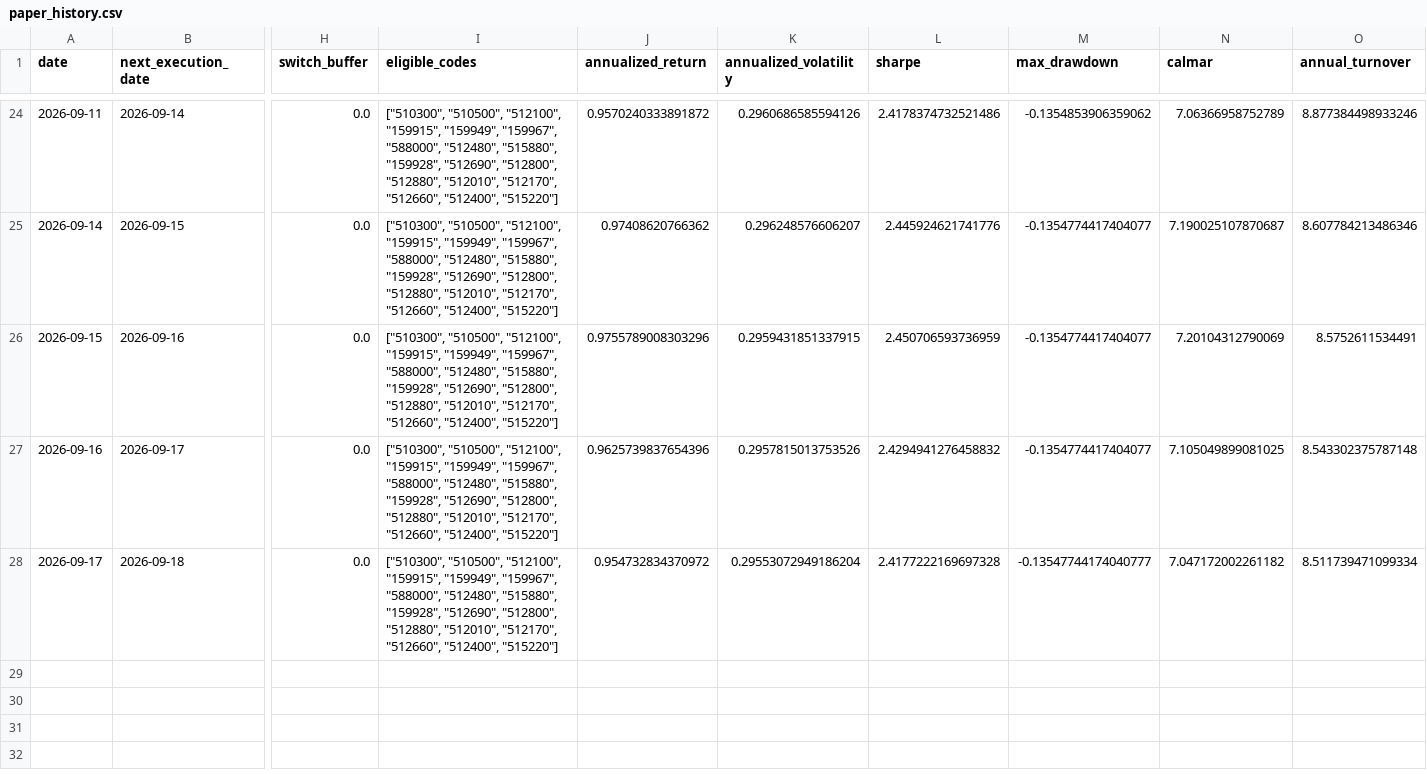
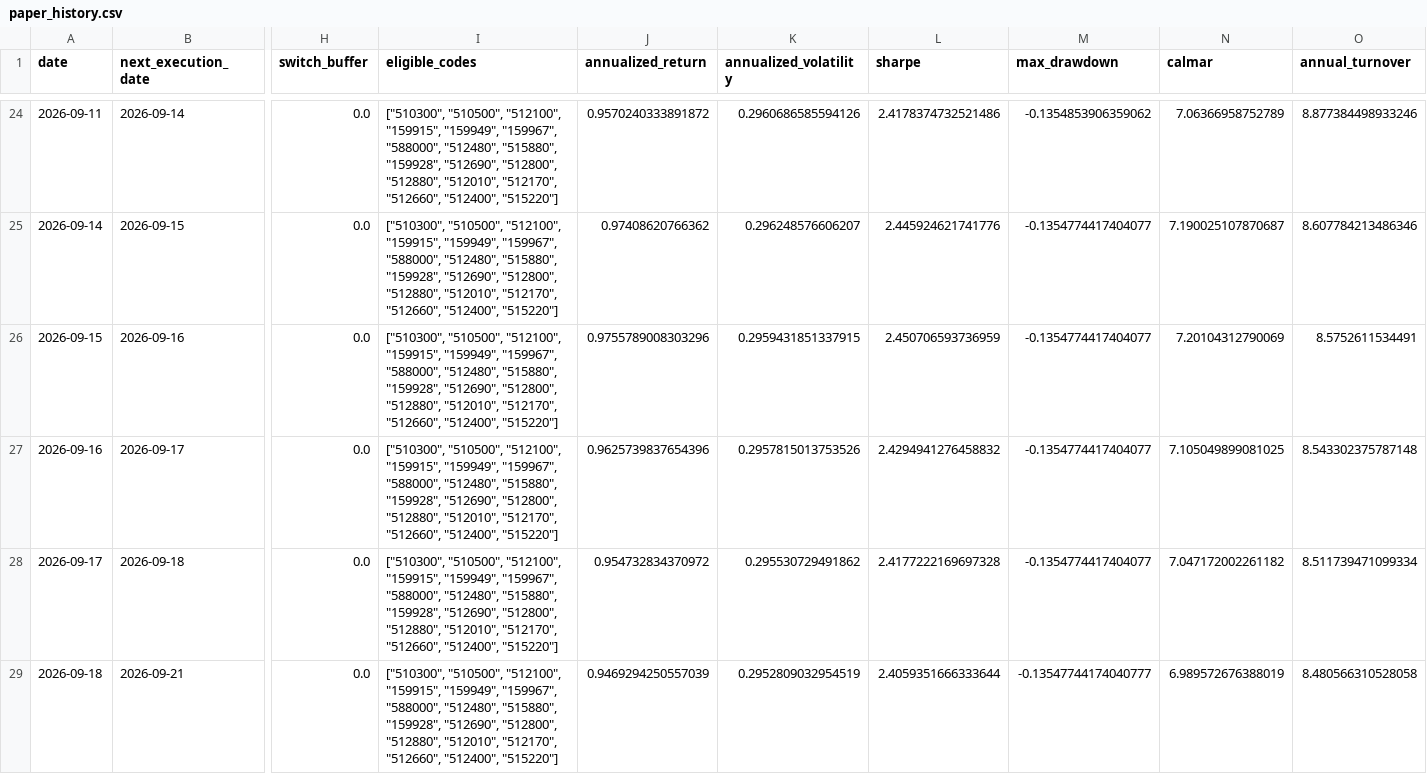
Before and after one commit to MCWang721/lowvol-inverse-offense, a CSV file: paper_history.csv, drawn as a sheet; only a part is shown, gaps mark what is left out; rows hold the shown columns only; the diff names each change by its address in the sheet, - before the commit and + after, or states it on an @@ line.

```diff
--- a/paper_history.csv
+++ b/paper_history.csv
-K28 (annualized_volatility): 0.29553072949186204
+K28 (annualized_volatility): 0.295530729491862
-M28 (max_drawdown): -0.13547744174040777
+M28 (max_drawdown): -0.1354774417404077
+row 29: 2026-09-18 | 2026-09-21 | 0.0 | ["510300", "510500", "512100", "159915", "159949", "159967", "588000", "512480", "515880", "159928", "512690", "512800", "512880", "512010", "512170", "512660", "512400", "515220"] | 0.9469294250557039 | 0.2952809032954519 | 2.4059351666333644 | -0.13547744174040777 | 6.989572676388019 | 8.480566310528058
```
Also changed, not shown: parameter_history.csv, 3 other files.
